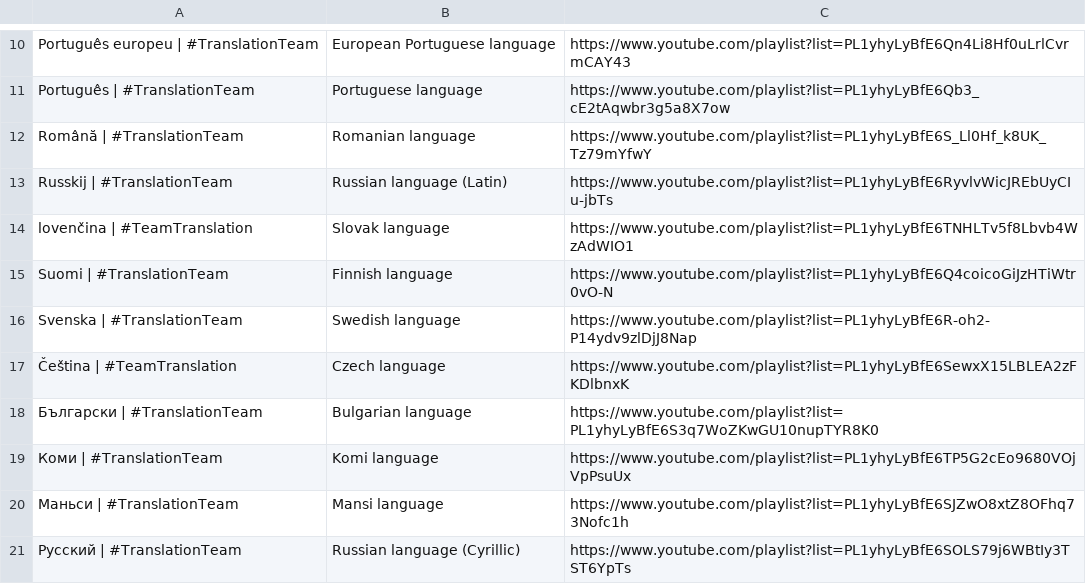
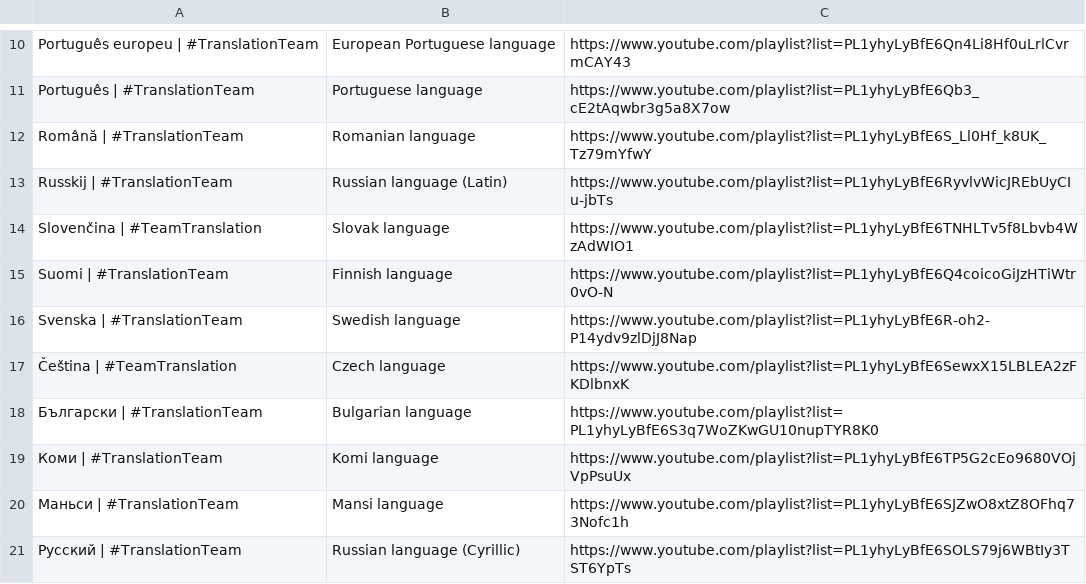
Before and after one commit to ZaryaTheLaika/channel-content, a CSV file: assets/TranslationTeam-playlists.csv, drawn as a sheet; only a part is shown, gaps mark what is left out.

Commit message:
Update TranslationTeam-playlists.csv

```diff
--- a/assets/TranslationTeam-playlists.csv
+++ b/assets/TranslationTeam-playlists.csv
@@ -13,3 +13,3 @@ Română | #TranslationTeam,Romanian language,https://www.youtube.com/playlist?l
 Russkij | #TranslationTeam,Russian language (Latin),https://www.youtube.com/playlist?list=PL1yhyLyBfE6RyvlvWicJREbUyCIu-jbTs
-lovenčina | #TeamTranslation,Slovak language,https://www.youtube.com/playlist?list=PL1yhyLyBfE6TNHLTv5f8Lbvb4WzAdWIO1
+Slovenčina | #TeamTranslation,Slovak language,https://www.youtube.com/playlist?list=PL1yhyLyBfE6TNHLTv5f8Lbvb4WzAdWIO1
 Suomi | #TranslationTeam,Finnish language,https://www.youtube.com/playlist?list=PL1yhyLyBfE6Q4coicoGiJzHTiWtr0vO-N
```
